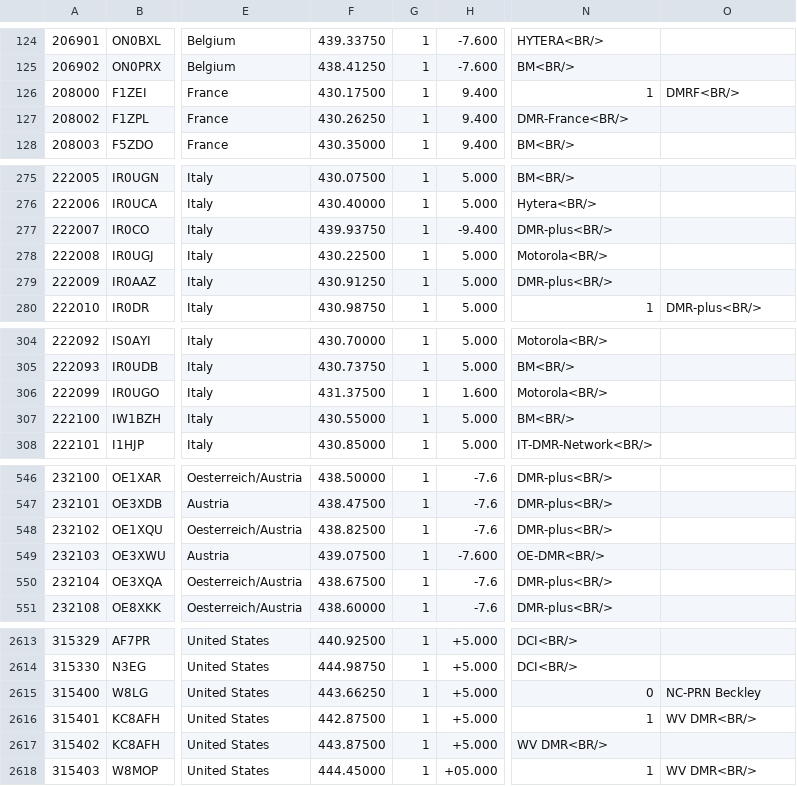
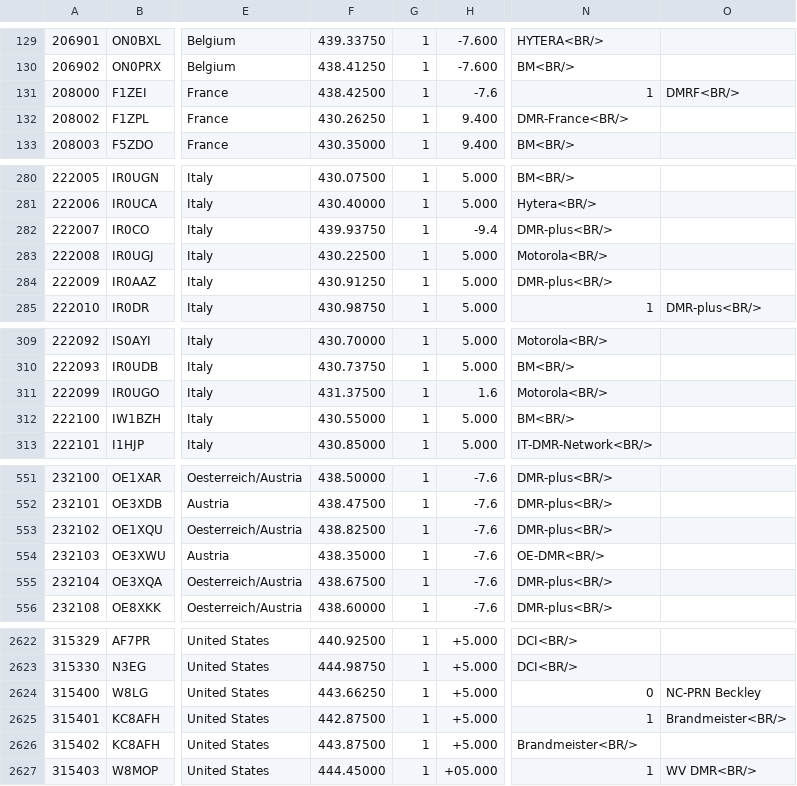
Before and after one commit to n0mjs710/hblink, a CSV file: peer_ids.csv, drawn as a sheet; only a part is shown, gaps mark what is left out; addresses are those after the commit; the diff covers the shown part only; the diff names each change by its address in the sheet, - before the commit and + after, or states it on an @@ line.

```diff
--- a/peer_ids.csv
+++ b/peer_ids.csv
-F131: 430.17500
+F131: 438.42500
-H131: 9.400
+H131: -7.6
-H282: -9.400
+H282: -9.4
-H311: 1.600
+H311: 1.6
-F554: 439.07500
+F554: 438.35000
-H554: -7.600
+H554: -7.6
-O2625: WV DMR<BR/>
+O2625: Brandmeister<BR/>
-N2626: WV DMR<BR/>
+N2626: Brandmeister<BR/>
```
Also changed, not shown: 11 added rows and 16 edited cells elsewhere in this file, 2 other files.
